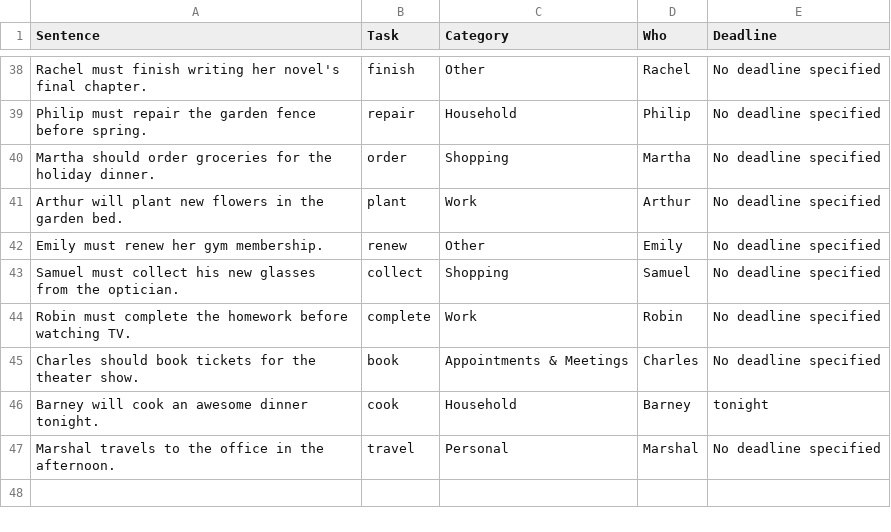
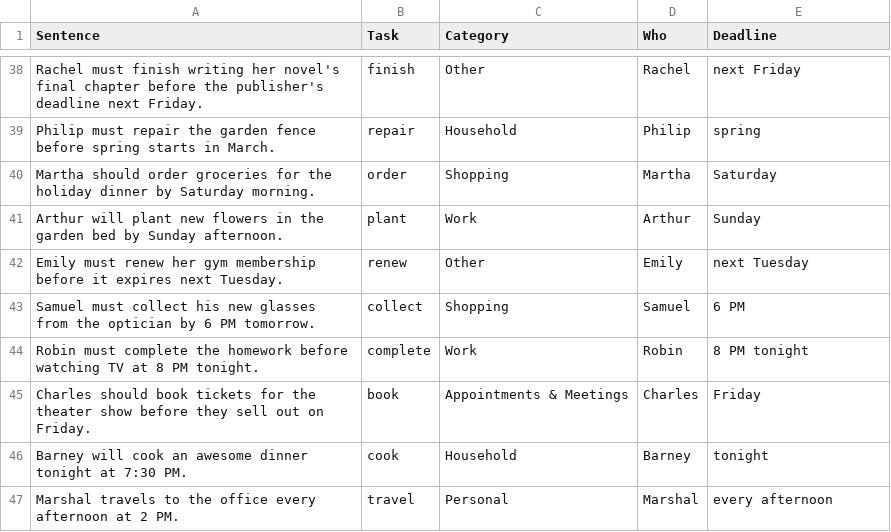
Before and after one commit to Parth0124/task-extraction, a CSV file: task_output.csv, drawn as a sheet; only a part is shown, gaps mark what is left out; the diff covers the shown part only; the diff names each change by its address in the sheet, - before the commit and + after, or states it on an @@ line.

```diff
--- a/task_output.csv
+++ b/task_output.csv
-A38 (Sentence): …novel's final chapter.
+A38 (Sentence): …novel's final chapter before the publisher's deadline next Friday.
-E38 (Deadline): No deadline specified
+E38 (Deadline): next Friday
-A39 (Sentence): …fence before spring.
+A39 (Sentence): …fence before spring starts in March.
-E39 (Deadline): No deadline specified
+E39 (Deadline): spring
-A40 (Sentence): …the holiday dinner.
+A40 (Sentence): …the holiday dinner by Saturday morning.
-E40 (Deadline): No deadline specified
+E40 (Deadline): Saturday
-A41 (Sentence): …the garden bed.
+A41 (Sentence): …the garden bed by Sunday afternoon.
-E41 (Deadline): No deadline specified
+E41 (Deadline): Sunday
-A42 (Sentence): …her gym membership.
+A42 (Sentence): …her gym membership before it expires next Tuesday.
-E42 (Deadline): No deadline specified
+E42 (Deadline): next Tuesday
-A43 (Sentence): …from the optician.
+A43 (Sentence): …from the optician by 6 PM tomorrow.
-E43 (Deadline): No deadline specified
+E43 (Deadline): 6 PM
-A44 (Sentence): …before watching TV.
+A44 (Sentence): …before watching TV at 8 PM tonight.
-E44 (Deadline): No deadline specified
+E44 (Deadline): 8 PM tonight
-A45 (Sentence): …the theater show.
+A45 (Sentence): …the theater show before they sell out on Friday.
-E45 (Deadline): No deadline specified
+E45 (Deadline): Friday
-A46 (Sentence): …awesome dinner tonight.
+A46 (Sentence): …awesome dinner tonight at 7:30 PM.
-A47 (Sentence): …the office in the afternoon.
+A47 (Sentence): …the office every afternoon at 2 PM.
-E47 (Deadline): No deadline specified
+E47 (Deadline): every afternoon
```
Also changed, not shown: 63 edited cells elsewhere in this file, 2 other files.
